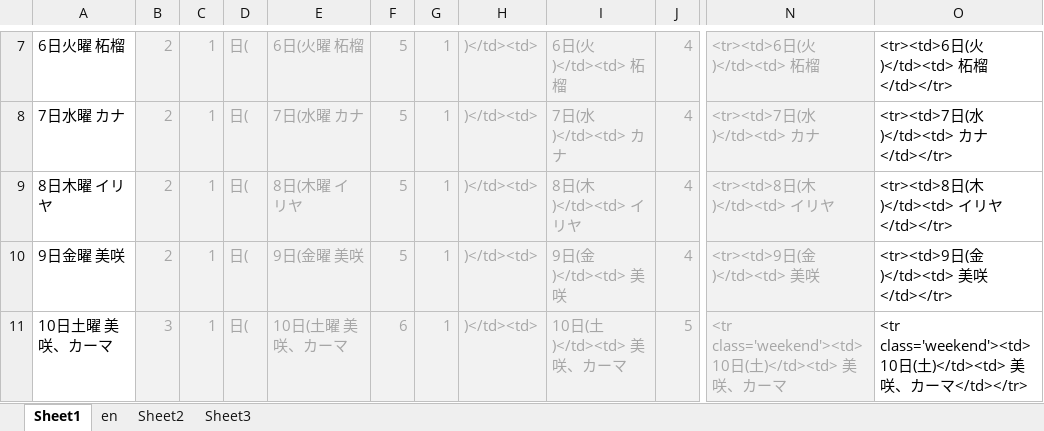
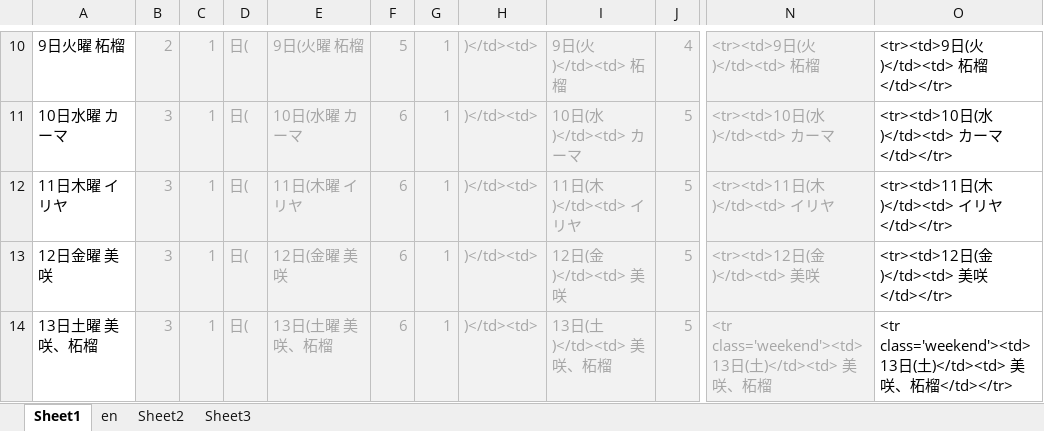
Before and after one commit to yuichiroyamaji/br_website, an Excel workbook: シフトHTML変換.xlsx, sheet Sheet1, drawn as a sheet; only a part is shown, gaps mark what is left out; values as stored, in another font and other column widths than the file's, no borders; addresses are those after the commit; the diff covers the shown part only; the diff names each change by its address in the sheet, - before the commit and + after, or states it on an @@ line.

```diff
--- a/シフトHTML変換.xlsx (sheet Sheet1)
+++ b/シフトHTML変換.xlsx (sheet Sheet1)
-A10: 6日火曜 柘榴
+A10: 9日火曜 柘榴
-E10: 6日(火曜 柘榴
+E10: 9日(火曜 柘榴
-I10: 6日(火)</td><td> 柘榴
+I10: 9日(火)</td><td> 柘榴
-N10: <tr><td>6日(火)</td><td> 柘榴
+N10: <tr><td>9日(火)</td><td> 柘榴
-O10: <tr><td>6日(火)</td><td> 柘榴</td></tr>
+O10: <tr><td>9日(火)</td><td> 柘榴</td></tr>
-A11: 7日水曜 カナ
+A11: 10日水曜 カーマ
-B11:B13: 2
+B11:B13: 3
-E11: 7日(水曜 カナ
+E11: 10日(水曜 カーマ
-F11:F13: 5
+F11:F13: 6
-I11: 7日(水)</td><td> カナ
+I11: 10日(水)</td><td> カーマ
-J11:J13: 4
+J11:J13: 5
-N11: <tr><td>7日(水)</td><td> カナ
+N11: <tr><td>10日(水)</td><td> カーマ
-O11: <tr><td>7日(水)</td><td> カナ</td></tr>
+O11: <tr><td>10日(水)</td><td> カーマ</td></tr>
-A12: 8日木曜 イリヤ
+A12: 11日木曜 イリヤ
-E12: 8日(木曜 イリヤ
+E12: 11日(木曜 イリヤ
-I12: 8日(木)</td><td> イリヤ
+I12: 11日(木)</td><td> イリヤ
-N12: <tr><td>8日(木)</td><td> イリヤ
+N12: <tr><td>11日(木)</td><td> イリヤ
-O12: <tr><td>8日(木)</td><td> イリヤ</td></tr>
+O12: <tr><td>11日(木)</td><td> イリヤ</td></tr>
-A13: 9日金曜 美咲
+A13: 12日金曜 美咲
-E13: 9日(金曜 美咲
+E13: 12日(金曜 美咲
-I13: 9日(金)</td><td> 美咲
+I13: 12日(金)</td><td> 美咲
-N13: <tr><td>9日(金)</td><td> 美咲
+N13: <tr><td>12日(金)</td><td> 美咲
-O13: <tr><td>9日(金)</td><td> 美咲</td></tr>
+O13: <tr><td>12日(金)</td><td> 美咲</td></tr>
-A14: 10日土曜 美咲、カーマ
+A14: 13日土曜 美咲、柘榴
-E14: 10日(土曜 美咲、カーマ
+E14: 13日(土曜 美咲、柘榴
-I14: 10日(土)</td><td> 美咲、カーマ
+I14: 13日(土)</td><td> 美咲、柘榴
-N14: <tr class='weekend'><td>10日(土)</td><td> 美咲、カーマ
+N14: <tr class='weekend'><td>13日(土)</td><td> 美咲、柘榴
-O14: <tr class='weekend'><td>10日(土)</td><td> 美咲、カーマ</td></tr>
+O14: <tr class='weekend'><td>13日(土)</td><td> 美咲、柘榴</td></tr>
```
Also changed, not shown: 3 added rows, 3 removed rows and 60 edited cells elsewhere in this sheet, formulas that keep their value, charts or pictures, 1 other file.
